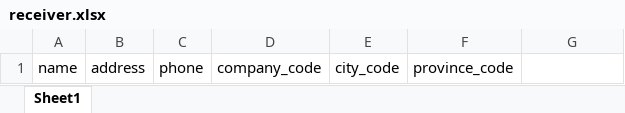
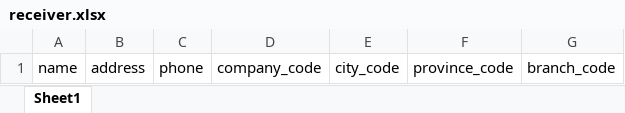
Before and after one commit to eslam-eng/UFS-Back, an Excel workbook: public/uploads/excel/receiver.xlsx, sheet Sheet1, drawn as a sheet; values as stored, in another font and other column widths than the file's, no borders; the diff names each change by its address in the sheet, - before the commit and + after, or states it on an @@ line.

```diff
--- a/public/uploads/excel/receiver.xlsx (sheet Sheet1)
+++ b/public/uploads/excel/receiver.xlsx (sheet Sheet1)
-G1: (empty)
+G1: branch_code
```
Also changed, not shown: 1 other file.
